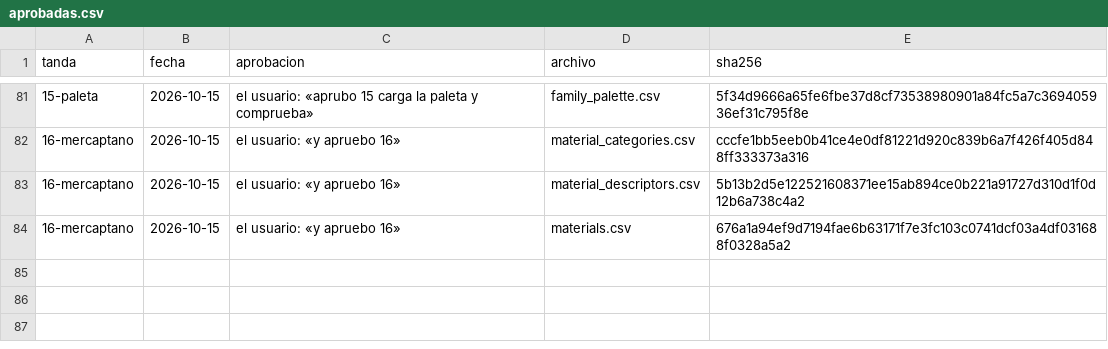
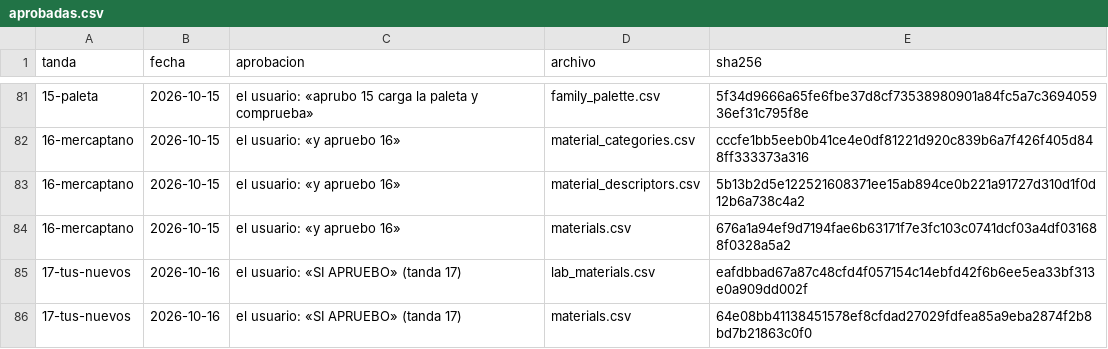
Before and after one commit to smortenax/perfumeria-app, a CSV file: migracion-v3/tandas/aprobadas.csv, drawn as a sheet; only a part is shown, gaps mark what is left out; the diff names each change by its address in the sheet, - before the commit and + after, or states it on an @@ line.

```diff
--- a/migracion-v3/tandas/aprobadas.csv
+++ b/migracion-v3/tandas/aprobadas.csv
+row 85: 17-tus-nuevos | 2026-10-16 | el usuario: «SI APRUEBO» (tanda 17) | lab_materials.csv | eafdbbad67a87c48cfd4f057154c14ebfd42f6b6ee5ea33bf313e0a909dd002f
+row 86: 17-tus-nuevos | 2026-10-16 | el usuario: «SI APRUEBO» (tanda 17) | materials.csv | 64e08bb41138451578ef8cfdad27029fdfea85a9eba2874f2b8bd7b21863c0f0
```
